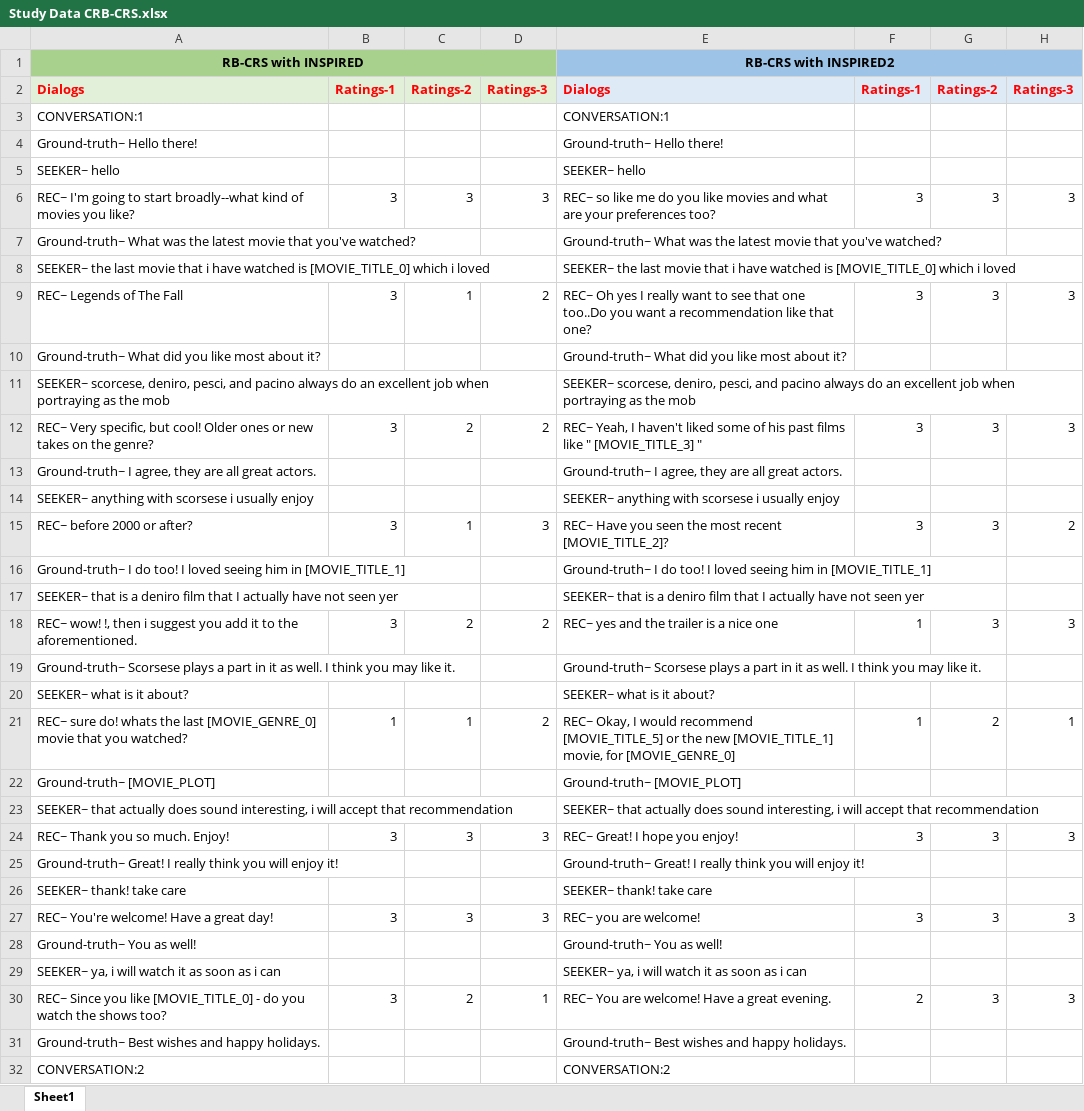
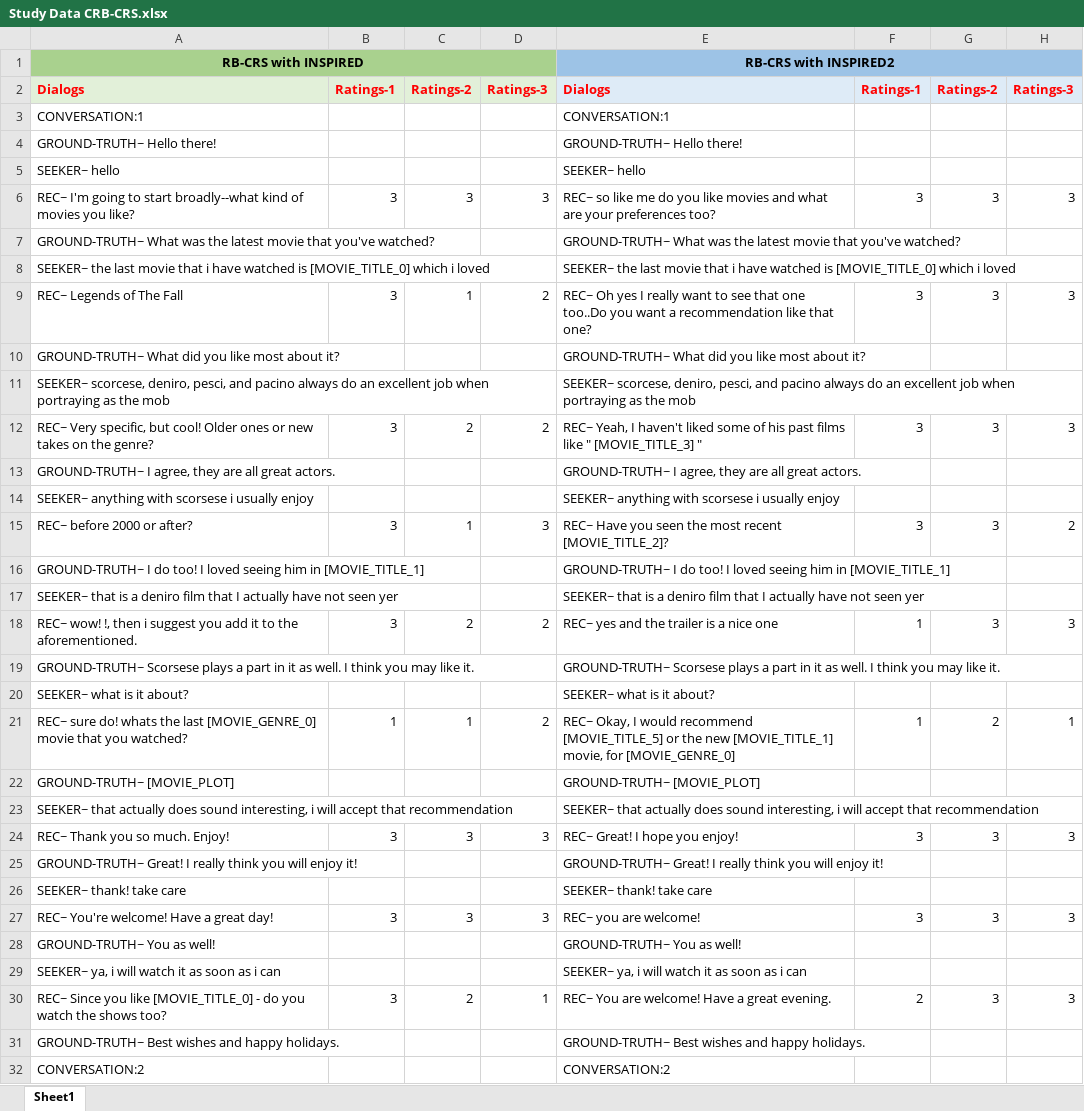
Before and after one commit to ahtsham58/INSPIRED2, an Excel workbook: Results/Study Data CRB-CRS.xlsx, sheet Sheet1, drawn as a sheet; only a part is shown; values as stored, in another font and other column widths than the file's, no borders; conditional formats not drawn; removed rows and columns are numbered as before the commit, all else as after; the diff covers the shown part only; the diff names each change by its address in the sheet, - before the commit and + after, or states it on an @@ line.

Commit message:
crs data

```diff
--- a/Results/Study Data CRB-CRS.xlsx (sheet Sheet1)
+++ b/Results/Study Data CRB-CRS.xlsx (sheet Sheet1)
-row 4: Ground-truth~ Hello there! |  |  |  | Ground-truth~ Hello there!
+row 4: GROUND-TRUTH~ Hello there! |  |  |  | GROUND-TRUTH~ Hello there!
-row 7: Ground-truth~ What was the latest movie that you've watched? |  |  |  | Ground-truth~ What was the latest movie that you've watched?
+row 7: GROUND-TRUTH~ What was the latest movie that you've watched? |  |  |  | GROUND-TRUTH~ What was the latest movie that you've watched?
-row 10: Ground-truth~ What did you like most about it? |  |  |  | Ground-truth~ What did you like most about it?
+row 10: GROUND-TRUTH~ What did you like most about it? |  |  |  | GROUND-TRUTH~ What did you like most about it?
-row 13: Ground-truth~ I agree, they are all great actors. |  |  |  | Ground-truth~ I agree, they are all great actors.
+row 13: GROUND-TRUTH~ I agree, they are all great actors. |  |  |  | GROUND-TRUTH~ I agree, they are all great actors.
-row 16: Ground-truth~ I do too! I loved seeing him in [MOVIE_TITLE_1] |  |  |  | Ground-truth~ I do too! I loved seeing him in [MOVIE_TITLE_1]
+row 16: GROUND-TRUTH~ I do too! I loved seeing him in [MOVIE_TITLE_1] |  |  |  | GROUND-TRUTH~ I do too! I loved seeing him in [MOVIE_TITLE_1]
-A19: Ground-truth~ Scorsese plays…
+A19: GROUND-TRUTH~ Scorsese plays…
-E19: Ground-truth~ Scorsese plays…
+E19: GROUND-TRUTH~ Scorsese plays…
-row 22: Ground-truth~ [MOVIE_PLOT] |  |  |  | Ground-truth~ [MOVIE_PLOT]
+row 22: GROUND-TRUTH~ [MOVIE_PLOT] |  |  |  | GROUND-TRUTH~ [MOVIE_PLOT]
-row 25: Ground-truth~ Great! I really think you will enjoy it! |  |  |  | Ground-truth~ Great! I really think you will enjoy it!
+row 25: GROUND-TRUTH~ Great! I really think you will enjoy it! |  |  |  | GROUND-TRUTH~ Great! I really think you will enjoy it!
-row 28: Ground-truth~ You as well! |  |  |  | Ground-truth~ You as well!
+row 28: GROUND-TRUTH~ You as well! |  |  |  | GROUND-TRUTH~ You as well!
-row 31: Ground-truth~ Best wishes and happy holidays. |  |  |  | Ground-truth~ Best wishes and happy holidays.
+row 31: GROUND-TRUTH~ Best wishes and happy holidays. |  |  |  | GROUND-TRUTH~ Best wishes and happy holidays.
```
Also changed, not shown: 233 added rows, 233 removed rows and 544 edited cells elsewhere in this sheet, Results/Study Data RB-CRS.xlsx.
